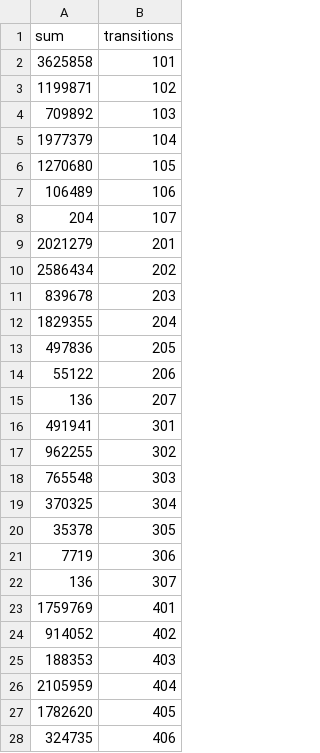
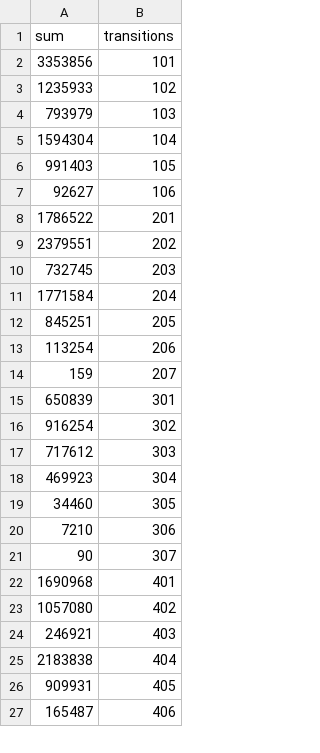
Before and after one commit to finn-geiger/masterthesis, a CSV file: src/change_detection/data/transitions_sqm_per_class_2015_2017.csv, drawn as a sheet; only a part is shown; the diff covers the shown part only.

```diff
--- a/src/change_detection/data/transitions_sqm_per_class_2015_2017.csv
+++ b/src/change_detection/data/transitions_sqm_per_class_2015_2017.csv
@@ -1,28 +1,27 @@
 sum;transitions
-3625858;101
-1199871;102
-709892;103
-1977379;104
-1270680;105
-106489;106
-204;107
-2021279;201
-2586434;202
-839678;203
-1829355;204
-497836;205
-55122;206
-136;207
-491941;301
-962255;302
-765548;303
-370325;304
-35378;305
-7719;306
-136;307
-1759769;401
-914052;402
-188353;403
-2105959;404
-1782620;405
-324735;406
+3353856;101
+1235933;102
+793979;103
+1594304;104
+991403;105
+92627;106
+1786522;201
+2379551;202
+732745;203
+1771584;204
+845251;205
+113254;206
+159;207
+650839;301
+916254;302
+717612;303
+469923;304
+34460;305
+7210;306
+90;307
+1690968;401
+1057080;402
+246921;403
+2183838;404
+909931;405
+165487;406
```
Also changed, not shown: 22 edited cells elsewhere in this file, src/change_detection/data/transitions_pixels_2015_2021.csv, src/change_detection/data/transitions_pixels_2017_2019.csv, 7 other files.
